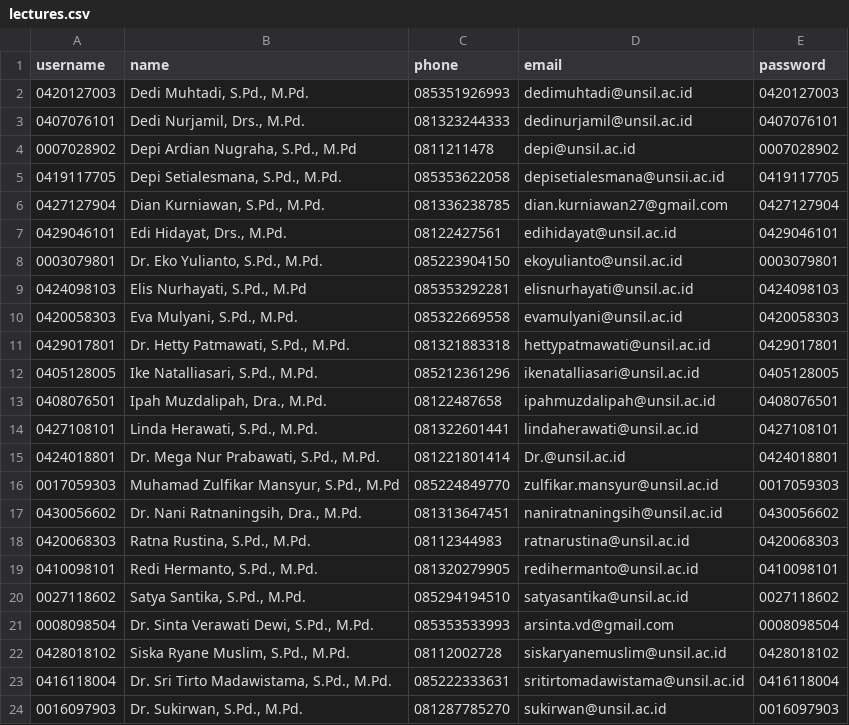
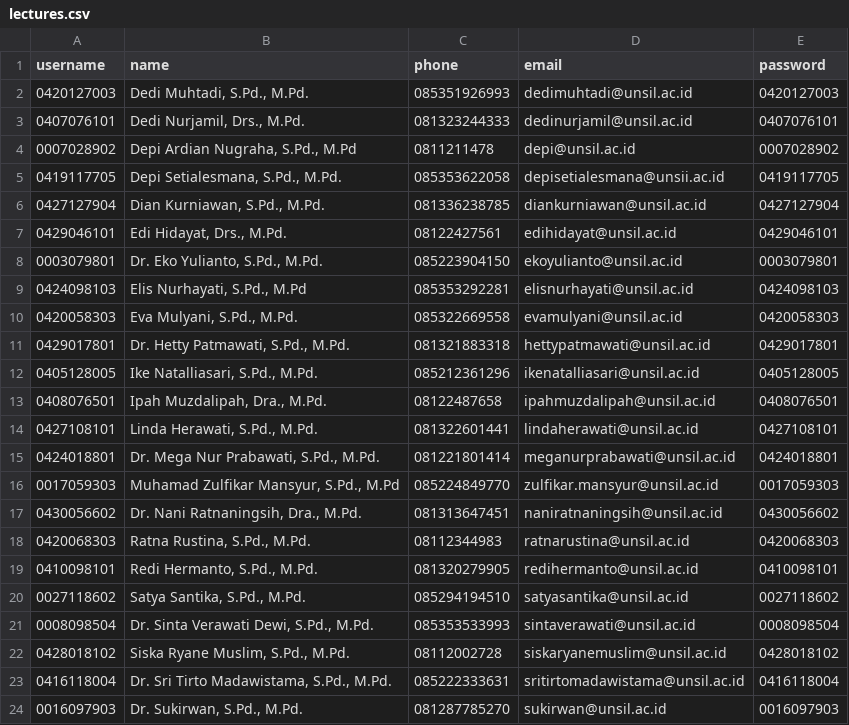
Before and after one commit to satyasantika/dbs, a CSV file: database/seeders/csvs/lectures.csv, drawn as a sheet; only a part is shown.

```diff
--- a/database/seeders/csvs/lectures.csv
+++ b/database/seeders/csvs/lectures.csv
@@ -5,3 +5,3 @@ username,name,phone,email,password
 0419117705,"Depi Setialesmana, S.Pd., M.Pd.",085353622058,depisetialesmana@unsii.ac.id,0419117705
-0427127904,"Dian Kurniawan, S.Pd., M.Pd.",081336238785,dian.kurniawan27@gmail.com,0427127904
+0427127904,"Dian Kurniawan, S.Pd., M.Pd.",081336238785,diankurniawan@unsil.ac.id,0427127904
 0429046101,"Edi Hidayat, Drs., M.Pd.",08122427561,edihidayat@unsil.ac.id,0429046101
@@ -14,3 +14,3 @@ username,name,phone,email,password
 0427108101,"Linda Herawati, S.Pd., M.Pd.",081322601441,lindaherawati@unsil.ac.id,0427108101
-0424018801,"Dr. Mega Nur Prabawati, S.Pd., M.Pd.",081221801414,Dr.@unsil.ac.id,0424018801
+0424018801,"Dr. Mega Nur Prabawati, S.Pd., M.Pd.",081221801414,meganurprabawati@unsil.ac.id,0424018801
 0017059303,"Muhamad Zulfikar Mansyur, S.Pd., M.Pd",085224849770,zulfikar.mansyur@unsil.ac.id,0017059303
@@ -20,3 +20,3 @@ username,name,phone,email,password
 0027118602,"Satya Santika, S.Pd., M.Pd.",085294194510,satyasantika@unsil.ac.id,0027118602
-0008098504,"Dr. Sinta Verawati Dewi, S.Pd., M.Pd.",085353533993,arsinta.vd@gmail.com,0008098504
+0008098504,"Dr. Sinta Verawati Dewi, S.Pd., M.Pd.",085353533993,sintaverawati@unsil.ac.id,0008098504
 0428018102,"Siska Ryane Muslim, S.Pd., M.Pd.",08112002728,siskaryanemuslim@unsil.ac.id,0428018102
```
Also changed, not shown: database/seeders/csvs/students.csv, 21 other files.
